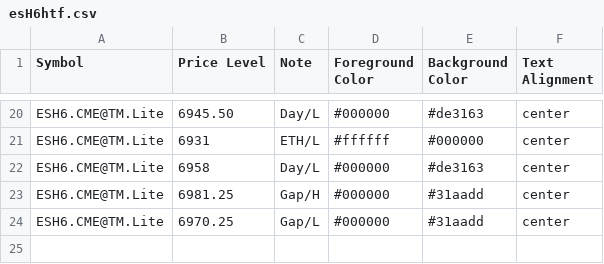
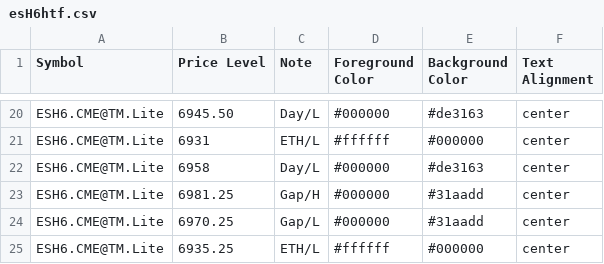
Before and after one commit to heatedtowel/EsCloudNotes, a CSV file: esH6htf.csv, drawn as a sheet; only a part is shown, gaps mark what is left out.

Commit message:
Update Bookmap notes

```diff
--- a/esH6htf.csv
+++ b/esH6htf.csv
@@ -24 +24,2 @@ ESH6.CME@TM.Lite,6981.25,Gap/H,#000000,#31aadd,center
 ESH6.CME@TM.Lite,6970.25,Gap/L,#000000,#31aadd,center
+ESH6.CME@TM.Lite,6935.25,ETH/L,#ffffff,#000000,center
```
